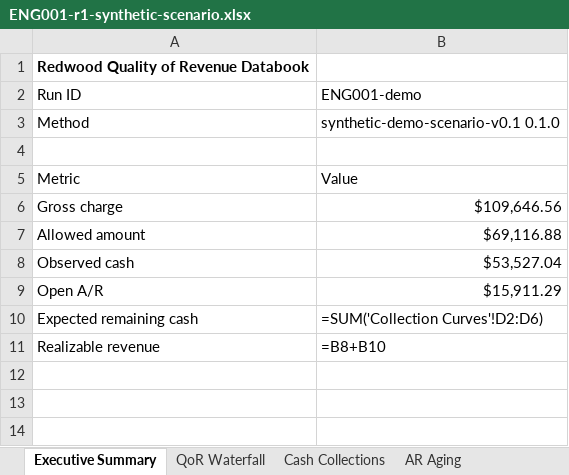
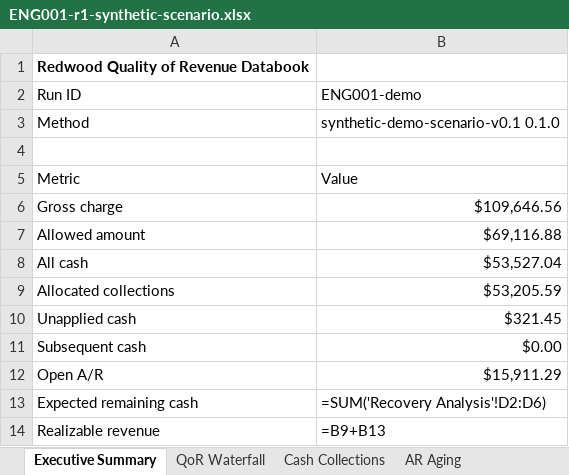
Before and after one commit to phemik-dev/ProjectRedwood, an Excel workbook: artifacts/ENG001-r1-synthetic-scenario.xlsx, sheet Executive Summary, drawn as a sheet; values as stored, in another font and other column widths than the file's, no borders; formulas without a stored value are shown as written; addresses are those after the commit; the diff names each change by its address in the sheet, - before the commit and + after, or states it on an @@ line.

Commit message:
chore: refresh R1 verified workbook artifacts

```diff
--- a/artifacts/ENG001-r1-synthetic-scenario.xlsx (sheet Executive Summary)
+++ b/artifacts/ENG001-r1-synthetic-scenario.xlsx (sheet Executive Summary)
-A8: Observed cash
+A8: All cash
+row 9: Allocated collections | $53,205.59
+row 10: Unapplied cash | $321.45
+row 11: Subsequent cash | $0.00
-B13: =SUM('Collection Curves'!D2:D6)
+B13: =SUM('Recovery Analysis'!D2:D6)
-B14: =B8+B10
+B14: =B9+B13
```
Also changed, not shown: sheet Source Trace, sheet QoR Waterfall, sheet Assumptions, other sheet tabs, artifacts/held-out-r1-synthetic-scenario.xlsx.
